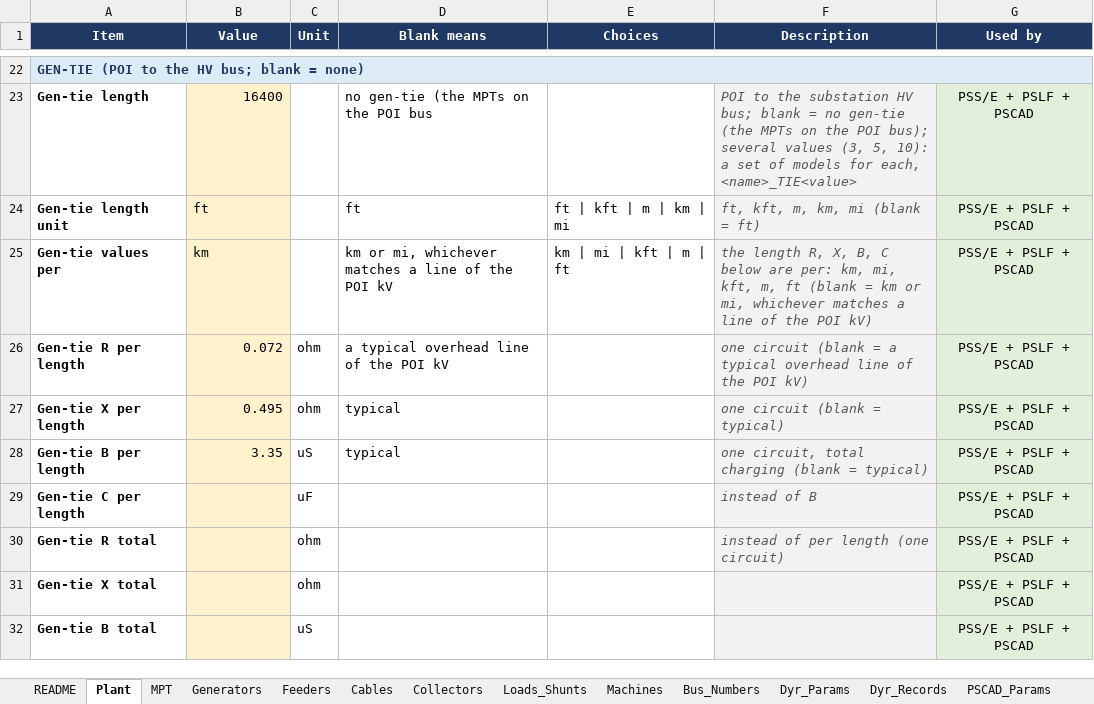
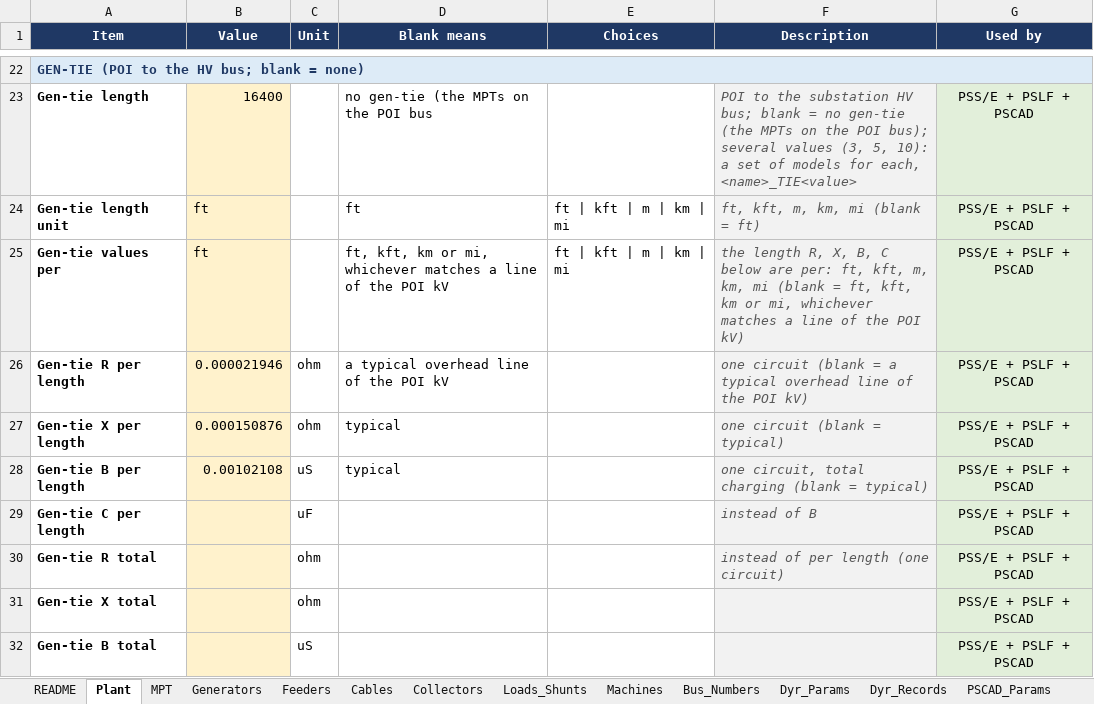
Before and after one commit to venky228/venky228, an Excel workbook: smib/SMIB_INPUT_TEMPLATE.xlsx, sheet Plant, drawn as a sheet; only a part is shown, gaps mark what is left out; values as stored, in another font and other column widths than the file's, no borders; the diff names each change by its address in the sheet, - before the commit and + after, or states it on an @@ line.

```diff
--- a/smib/SMIB_INPUT_TEMPLATE.xlsx (sheet Plant)
+++ b/smib/SMIB_INPUT_TEMPLATE.xlsx (sheet Plant)
-B25 (Value): km
+B25 (Value): ft
-D25 (Blank means): km or…
+D25 (Blank means): ft, kft, km or…
-E25 (Choices): km | mi | kft | m | ft
+E25 (Choices): ft | kft | m | km | mi
-F25 (Description): …are per: km, mi, kft, m, ft (blank = km or…
+F25 (Description): …are per: ft, kft, m, km, mi (blank = ft, kft, km or…
-B26 (Value): 0.072
+B26 (Value): 0.000021946
-B27 (Value): 0.495
+B27 (Value): 0.000150876
-B28 (Value): 3.35
+B28 (Value): 0.00102108
```
Also changed, not shown: sheet Cables, sheet Input_Reference, sheet MPT, 1 other file.
